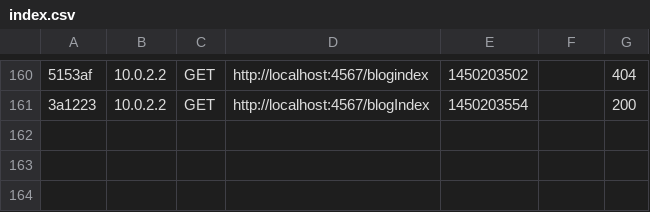
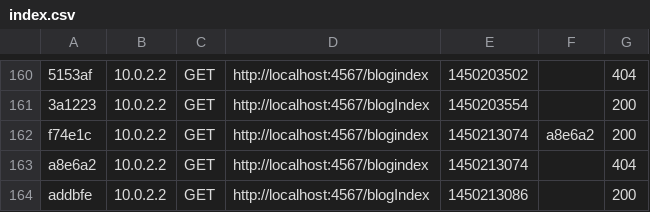
Before and after one commit to stuckiest/SymfonyBlog, a CSV file: vag_lib_chef/app/cache/dev/profiler/index.csv, drawn as a sheet; only a part is shown, gaps mark what is left out; the diff names each change by its address in the sheet, - before the commit and + after, or states it on an @@ line.

```diff
--- a/vag_lib_chef/app/cache/dev/profiler/index.csv
+++ b/vag_lib_chef/app/cache/dev/profiler/index.csv
+row 162: f74e1c | 10.0.2.2 | GET | http://localhost:4567/blogindex | 1450213074 | a8e6a2 | 200
+row 163: a8e6a2 | 10.0.2.2 | GET | http://localhost:4567/blogindex | 1450213074 |  | 404
+row 164: addbfe | 10.0.2.2 | GET | http://localhost:4567/blogIndex | 1450213086 |  | 200
```
Also changed, not shown: 8 other files.
